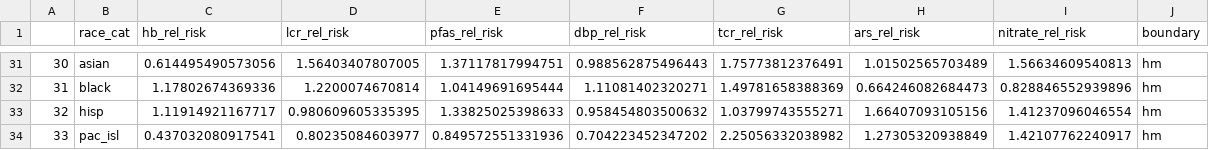
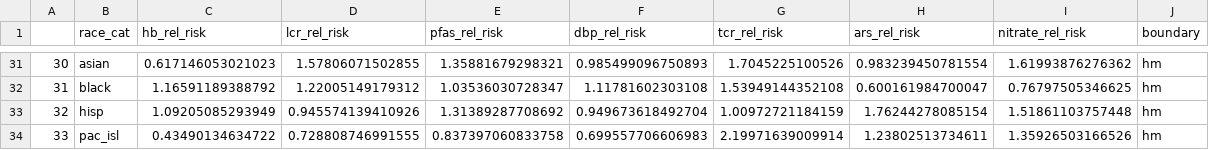
Before and after one commit to wesaustin/ej_service_areas, a CSV file: data/rel_risk_all_subpop.csv, drawn as a sheet; only a part is shown, gaps mark what is left out; the diff covers the shown part only.

Commit message:
Restoring presentation, data, and code updates from last week
Several files went out of sync due to conflicting Onedrive and Github versions, meaning that the arsenic and nitrate code/data was out of date. The same goes for the HB violation and LCR data. This should restore things to their prior state.

```diff
--- a/data/rel_risk_all_subpop.csv
+++ b/data/rel_risk_all_subpop.csv
@@ -31,4 +31,4 @@
-"30","asian",0.614495490573056,1.56403407807005,1.37117817994751,0.988562875496443,1.75773812376491,1.01502565703489,1.56634609540813,"hm"
-"31","black",1.17802674369336,1.2200074670814,1.04149691695444,1.11081402320271,1.49781658388369,0.664246082684473,0.828846552939896,"hm"
-"32","hisp",1.11914921167717,0.980609605335395,1.33825025398633,0.958454803500632,1.03799743555271,1.66407093105156,1.41237096046554,"hm"
-"33","pac_isl",0.437032080917541,0.80235084603977,0.849572551331936,0.704223452347202,2.25056332038982,1.27305320938849,1.42107762240917,"hm"
+"30","asian",0.617146053021023,1.57806071502855,1.35881679298321,0.985499096750893,1.7045225100526,0.983239450781554,1.61993876276362,"hm"
+"31","black",1.16591189388792,1.22005149179312,1.03536030728347,1.11781602303108,1.53949144352108,0.600161984700047,0.76797505346625,"hm"
+"32","hisp",1.09205085293949,0.945574139410926,1.31389287708692,0.949673618492704,1.00972721184159,1.76244278085154,1.51861103757448,"hm"
+"33","pac_isl",0.43490134634722,0.728808746991555,0.837397060833758,0.699557706606983,2.19971639009914,1.23802513734611,1.35926503166526,"hm"
```
Also changed, not shown: 77 edited cells elsewhere in this file, 34 other files.
